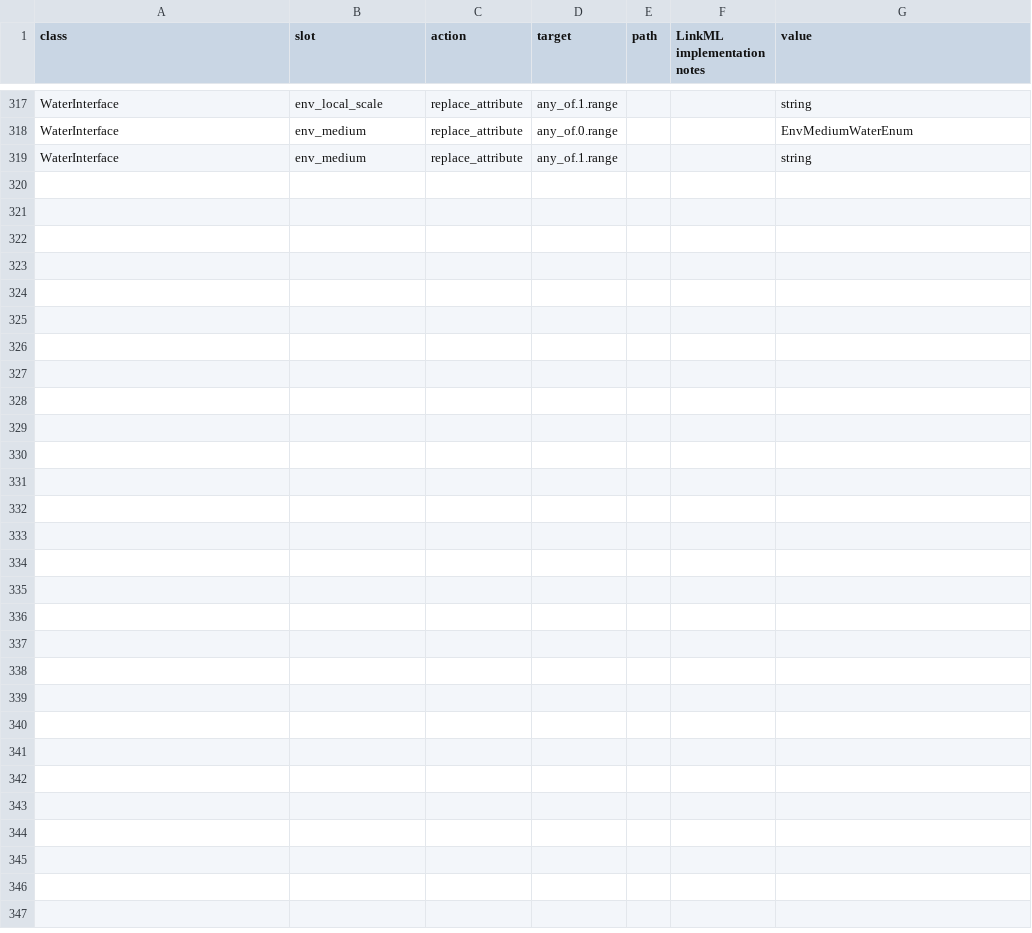
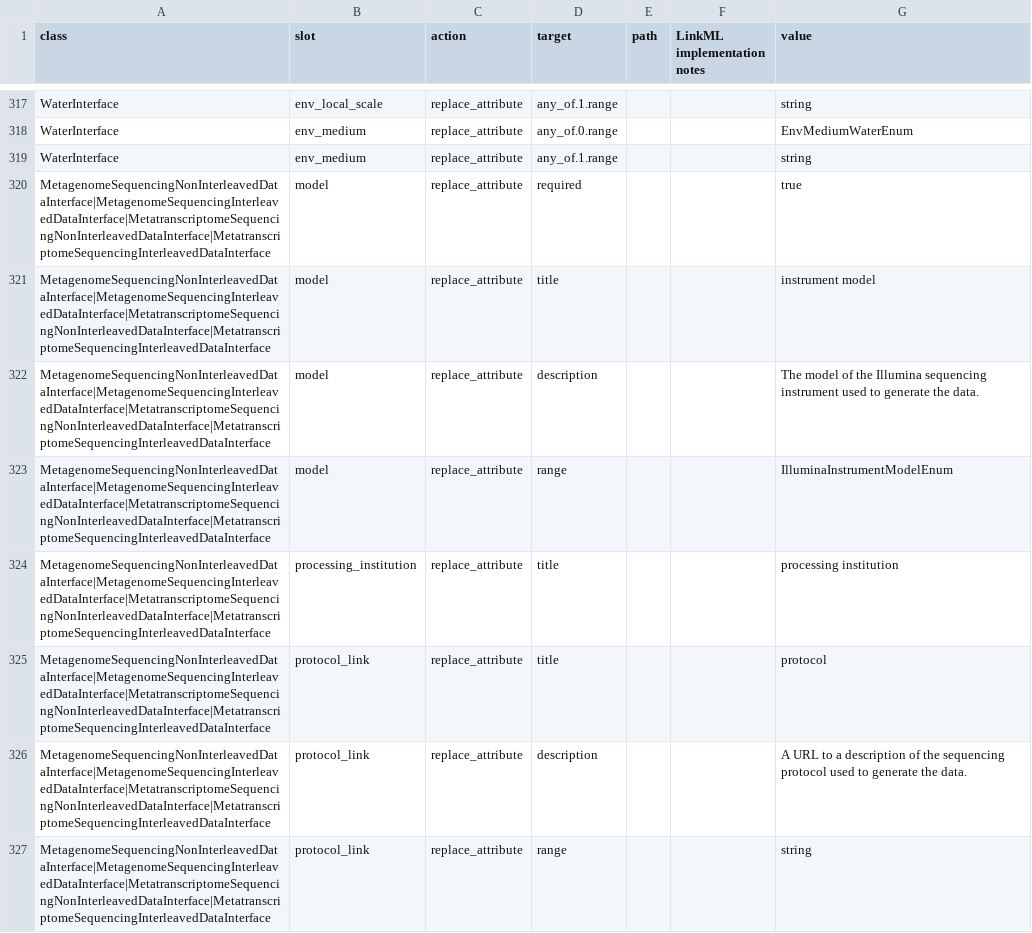
Before and after one commit to microbiomedata/submission-schema, a TSV file: sheets_and_friends/tsv_in/modifications_long.tsv, drawn as a sheet; only a part is shown, gaps mark what is left out; the diff covers the shown part only.

Commit message:
Add classes for metagenome and metatranscriptome sequencing data

```diff
--- a/sheets_and_friends/tsv_in/modifications_long.tsv
+++ b/sheets_and_friends/tsv_in/modifications_long.tsv
@@ -319 +319,9 @@ WaterInterface	env_medium	replace_attribute	any_of.0.range			EnvMediumWaterEnum
 WaterInterface	env_medium	replace_attribute	any_of.1.range			string
+MetagenomeSequencingNonInterleavedDataInterface|MetagenomeSequencingInterleavedDataInterface|MetatranscriptomeSequencingNonInterleavedDataInterface|MetatranscriptomeSequencingInterleavedDataInterface	model	replace_attribute	required			true
+MetagenomeSequencingNonInterleavedDataInterface|MetagenomeSequencingInterleavedDataInterface|MetatranscriptomeSequencingNonInterleavedDataInterface|MetatranscriptomeSequencingInterleavedDataInterface	model	replace_attribute	title			instrument model
+MetagenomeSequencingNonInterleavedDataInterface|MetagenomeSequencingInterleavedDataInterface|MetatranscriptomeSequencingNonInterleavedDataInterface|MetatranscriptomeSequencingInterleavedDataInterface	model	replace_attribute	description			The model of the Illumina sequencing instrument used to generate the data.
+MetagenomeSequencingNonInterleavedDataInterface|MetagenomeSequencingInterleavedDataInterface|MetatranscriptomeSequencingNonInterleavedDataInterface|MetatranscriptomeSequencingInterleavedDataInterface	model	replace_attribute	range			IlluminaInstrumentModelEnum
+MetagenomeSequencingNonInterleavedDataInterface|MetagenomeSequencingInterleavedDataInterface|MetatranscriptomeSequencingNonInterleavedDataInterface|MetatranscriptomeSequencingInterleavedDataInterface	processing_institution	replace_attribute	title			processing institution
+MetagenomeSequencingNonInterleavedDataInterface|MetagenomeSequencingInterleavedDataInterface|MetatranscriptomeSequencingNonInterleavedDataInterface|MetatranscriptomeSequencingInterleavedDataInterface	protocol_link	replace_attribute	title			protocol
+MetagenomeSequencingNonInterleavedDataInterface|MetagenomeSequencingInterleavedDataInterface|MetatranscriptomeSequencingNonInterleavedDataInterface|MetatranscriptomeSequencingInterleavedDataInterface	protocol_link	replace_attribute	description			A URL to a description of the sequencing protocol used to generate the data.
+MetagenomeSequencingNonInterleavedDataInterface|MetagenomeSequencingInterleavedDataInterface|MetatranscriptomeSequencingNonInterleavedDataInterface|MetatranscriptomeSequencingInterleavedDataInterface	protocol_link	replace_attribute	range			string
```
Also changed, not shown: 8 added rows elsewhere in this file, sheets_and_friends/tsv_in/import_slots_regardless.tsv, 2 other files.
